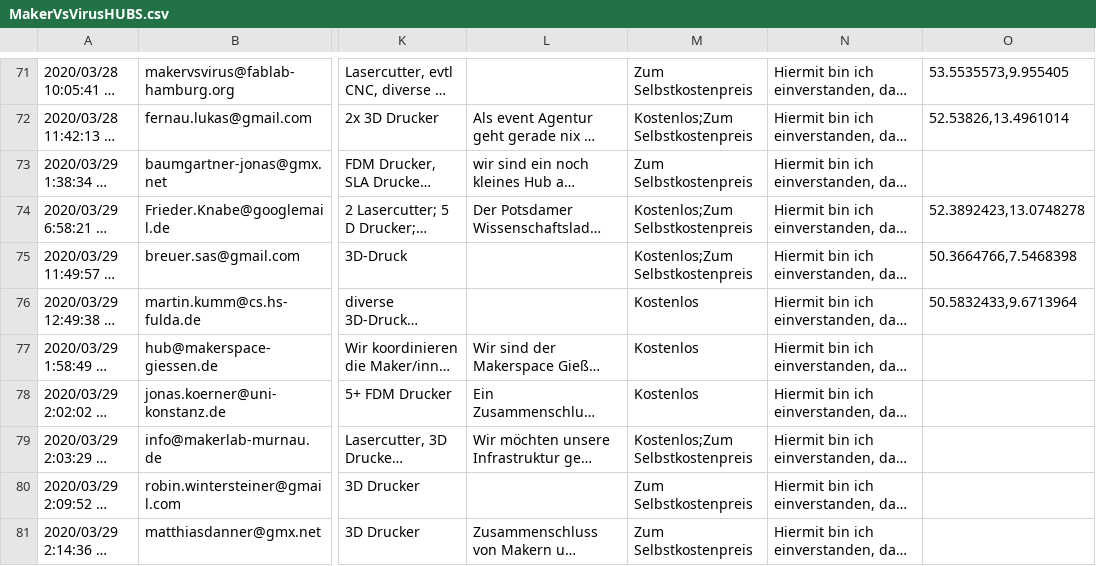
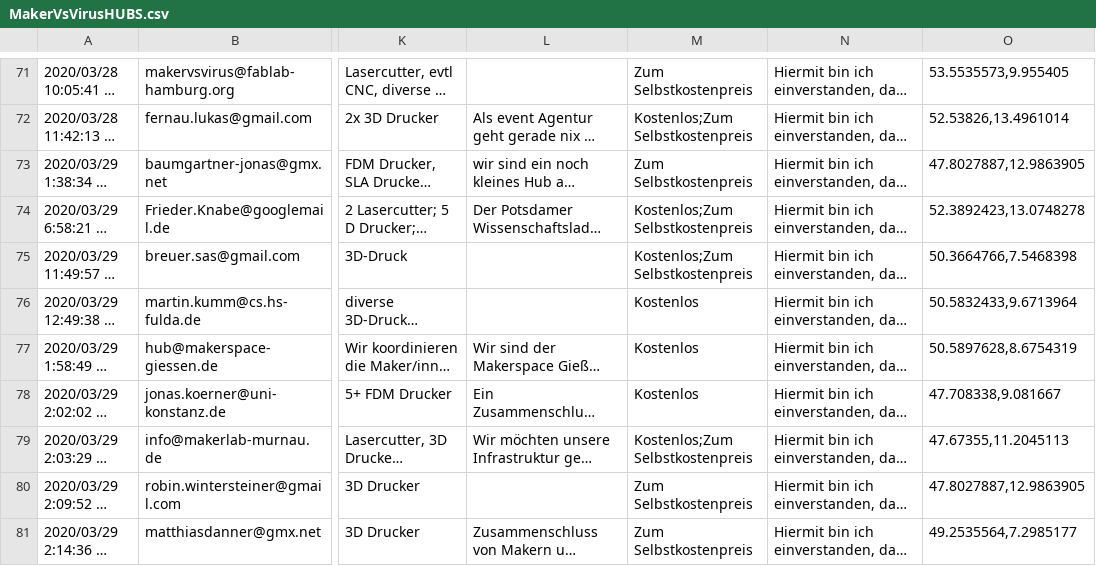
Before and after one commit to CloudCannon/hydra-jekyll-template, a CSV file: _data/MakerVsVirusHUBS.csv, drawn as a sheet; only a part is shown, gaps mark what is left out; long unchanged cells end in …; the diff covers the shown part only; the diff names each change by its address in the sheet, - before the commit and + after, or states it on an @@ line.

Commit message:
add more coordinates

```diff
--- a/_data/MakerVsVirusHUBS.csv
+++ b/_data/MakerVsVirusHUBS.csv
-O73: (empty)
+O73: 47.8027887,12.9863905
-O77: (empty)
+O77: 50.5897628,8.6754319
-O78: (empty)
+O78: 47.708338,9.081667
-O79: (empty)
+O79: 47.67355,11.2045113
-O80: (empty)
+O80: 47.8027887,12.9863905
-O81: (empty)
+O81: 49.2535564,7.2985177
```
Also changed, not shown: 8 edited cells elsewhere in this file.
